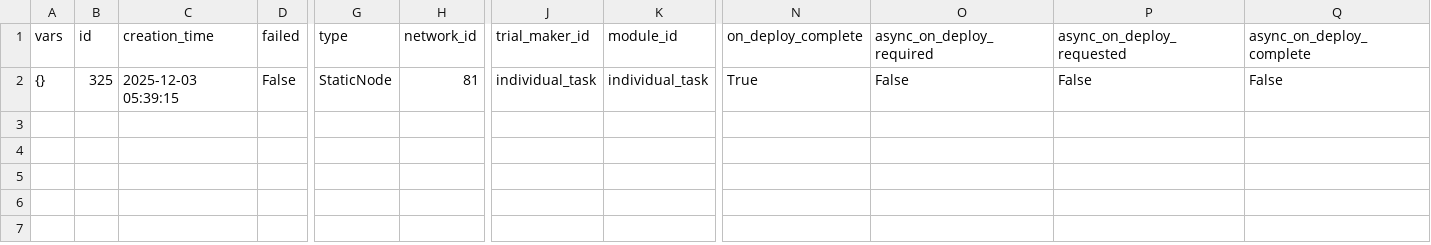
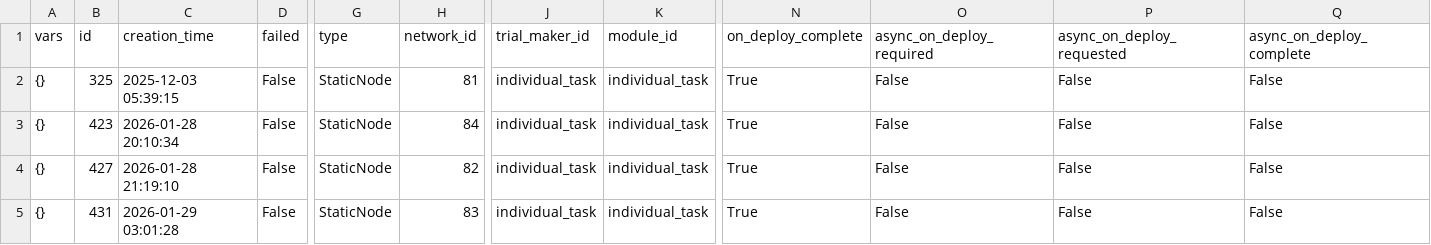
Before and after one commit to benpry/open-ended-crafting, a CSV file: data/human-data/experiment-1/StaticNode.csv, drawn as a sheet; only a part is shown, gaps mark what is left out; rows hold the shown columns only; the diff names each change by its address in the sheet, - before the commit and + after, or states it on an @@ line.

```diff
--- a/data/human-data/experiment-1/StaticNode.csv
+++ b/data/human-data/experiment-1/StaticNode.csv
+row 3: {} | 423 | 2026-01-28 20:10:34 | False | StaticNode | 84 | individual_task | individual_task | True | False | False | False
+row 4: {} | 427 | 2026-01-28 21:19:10 | False | StaticNode | 82 | individual_task | individual_task | True | False | False | False
+row 5: {} | 431 | 2026-01-29 03:01:28 | False | StaticNode | 83 | individual_task | individual_task | True | False | False | False
```
Also changed, not shown: data/human-data/experiment-1/ChainTrialMakerState.csv, data/human-data/experiment-1/ChainVector.csv, 29 other files.
